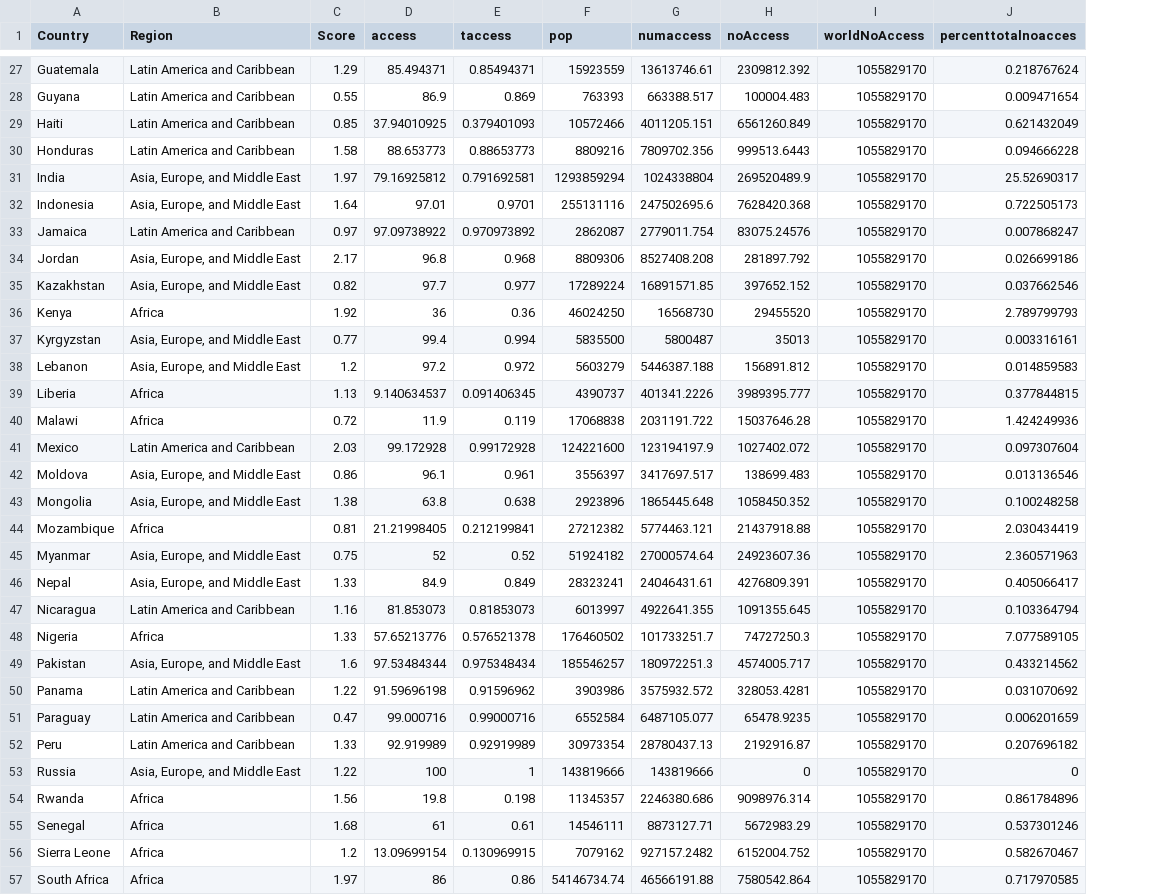
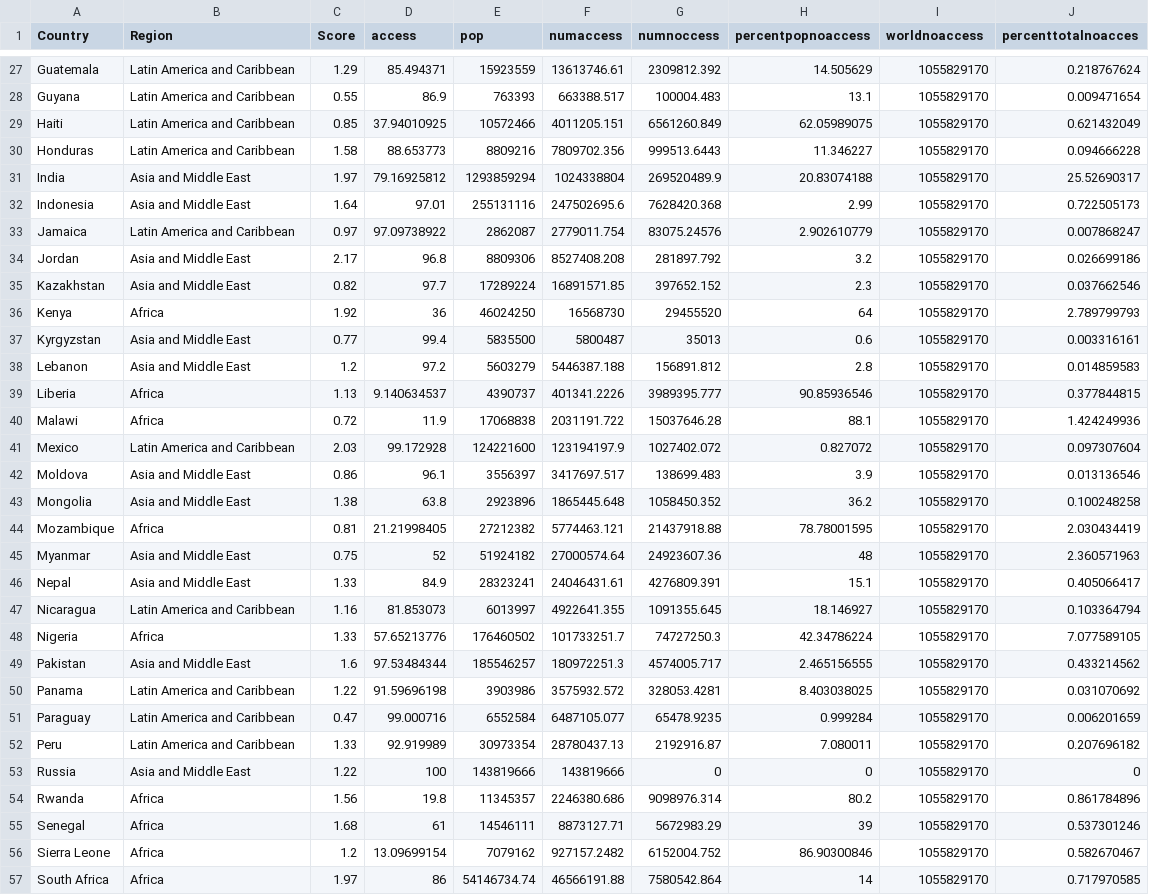
Before and after one commit to hpeyronnin/our-website, a TSV file: our-team/data2.tsv, drawn as a sheet; only a part is shown, gaps mark what is left out; removed rows and columns are numbered as before the commit, all else as after; the diff covers the shown part only; the diff names each change by its address in the sheet, - before the commit and + after, or states it on an @@ line.

Commit message:
add expanded dataset for scatterplot, add new styles, add new text to html

```diff
--- a/our-team/data2.tsv
+++ b/our-team/data2.tsv
-column E (taccess), rows 27-57: 0.85494371 | 0.869 | 0.379401093 | 0.88653773 | 0.791692581 | 0.9701 | 0.970973892 | 0.968 | 0.977 | 0.36 | 0.994 | 0.972 | 0.091406345 | 0.119 | 0.99172928 | 0.961 | 0.638 | 0.212199841 | 0.52 | 0.849 | 0.81853073 | 0.576521378 | 0.975348434 | 0.91596962 | 0.99000716 | 0.92919989 | 1 | 0.198 | 0.61 | 0.130969915 | 0.86
+column H (percentpopnoaccess), rows 27-57: 14.505629 | 13.1 | 62.05989075 | 11.346227 | 20.83074188 | 2.99 | 2.902610779 | 3.2 | 2.3 | 64 | 0.6 | 2.8 | 90.85936546 | 88.1 | 0.827072 | 3.9 | 36.2 | 78.78001595 | 48 | 15.1 | 18.146927 | 42.34786224 | 2.465156555 | 8.403038025 | 0.999284 | 7.080011 | 0 | 80.2 | 39 | 86.90300846 | 14
-G1: noAccess
+G1: numnoccess
-I1: worldNoAccess
+I1: worldnoaccess
-B31:B32 (Region): Asia, Europe, and Middle East
+B31:B32 (Region): Asia and Middle East
-B34:B35 (Region): Asia, Europe, and Middle East
+B34:B35 (Region): Asia and Middle East
-B37:B38 (Region): Asia, Europe, and Middle East
+B37:B38 (Region): Asia and Middle East
-B42:B43 (Region): Asia, Europe, and Middle East
+B42:B43 (Region): Asia and Middle East
-B45:B46 (Region): Asia, Europe, and Middle East
+B45:B46 (Region): Asia and Middle East
-B49 (Region): Asia, Europe, and Middle East
+B49 (Region): Asia and Middle East
-B53 (Region): Asia, Europe, and Middle East
+B53 (Region): Asia and Middle East
```
Also changed, not shown: 14 edited cells elsewhere in this file, 3 other files.
